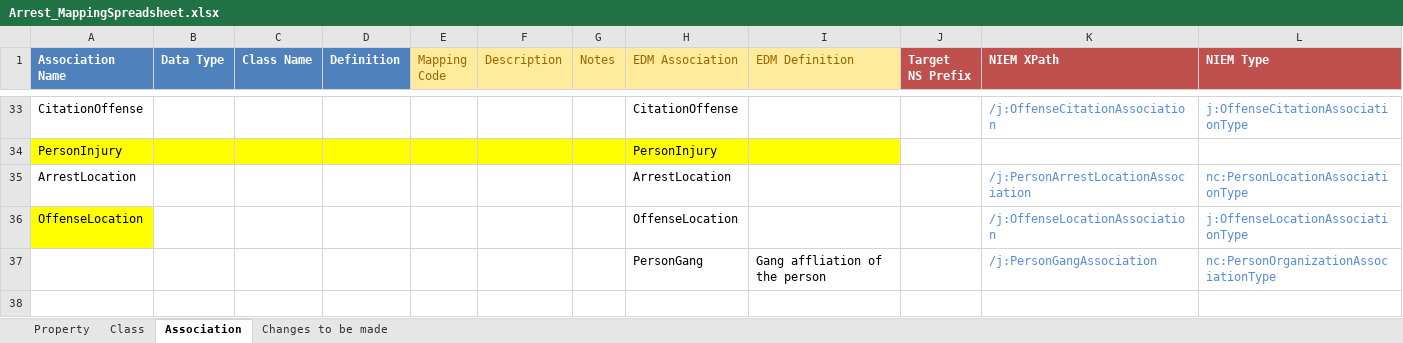
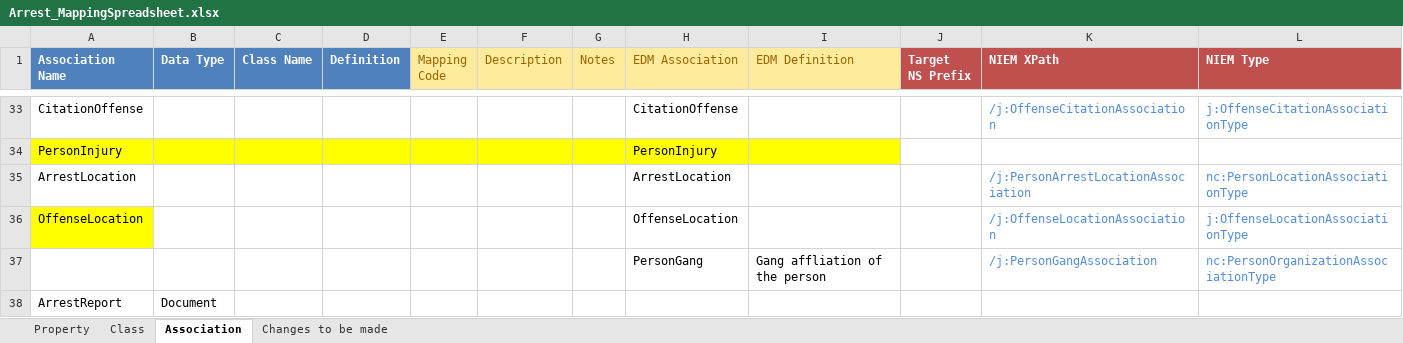
Before and after one commit to CityOfNewOrleans/JTMP-Data-Exchange-Specs, an Excel workbook: schemas/ArrestReport_iepd/artifacts/Arrest_MappingSpreadsheet.xlsx, sheet Association, drawn as a sheet; only a part is shown, gaps mark what is left out; values as stored, in another font and other column widths than the file's, no borders; rows hold the shown columns only; the diff names each change by its address in the sheet, - before the commit and + after, or states it on an @@ line.

Commit message:
Added Report Document

```diff
--- a/schemas/ArrestReport_iepd/artifacts/Arrest_MappingSpreadsheet.xlsx (sheet Association)
+++ b/schemas/ArrestReport_iepd/artifacts/Arrest_MappingSpreadsheet.xlsx (sheet Association)
+row 38: ArrestReport | Document
```
Also changed, not shown: sheet Property, 5 other files.
